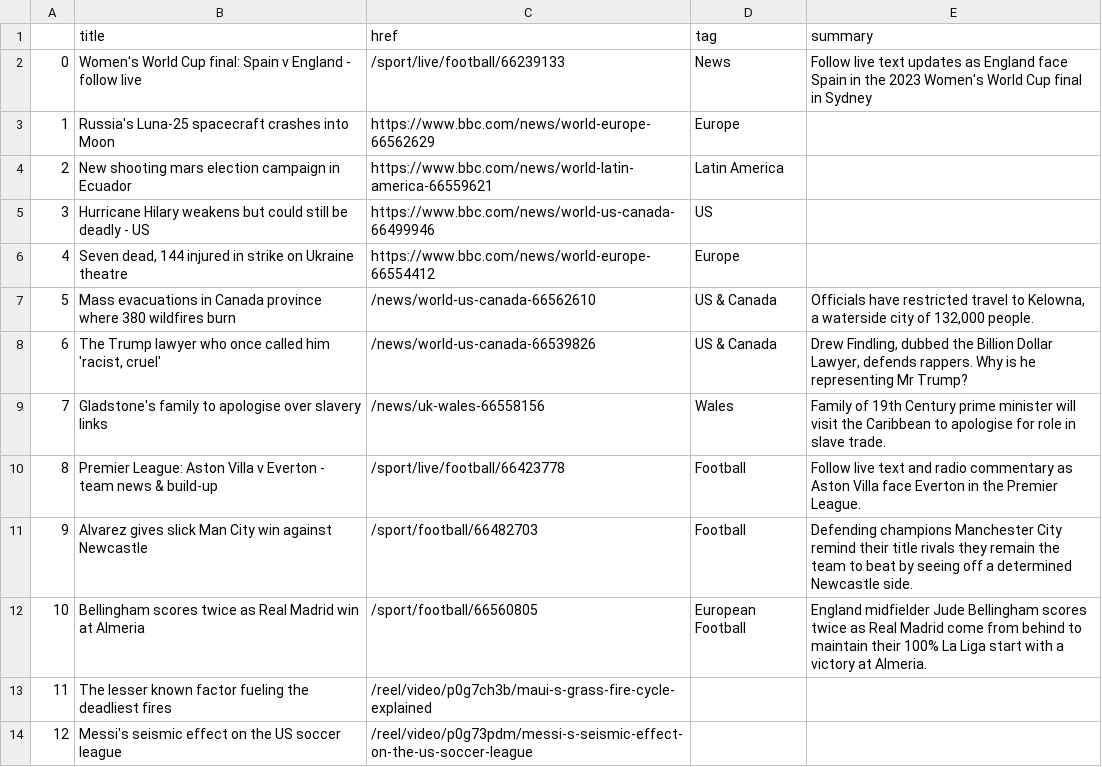
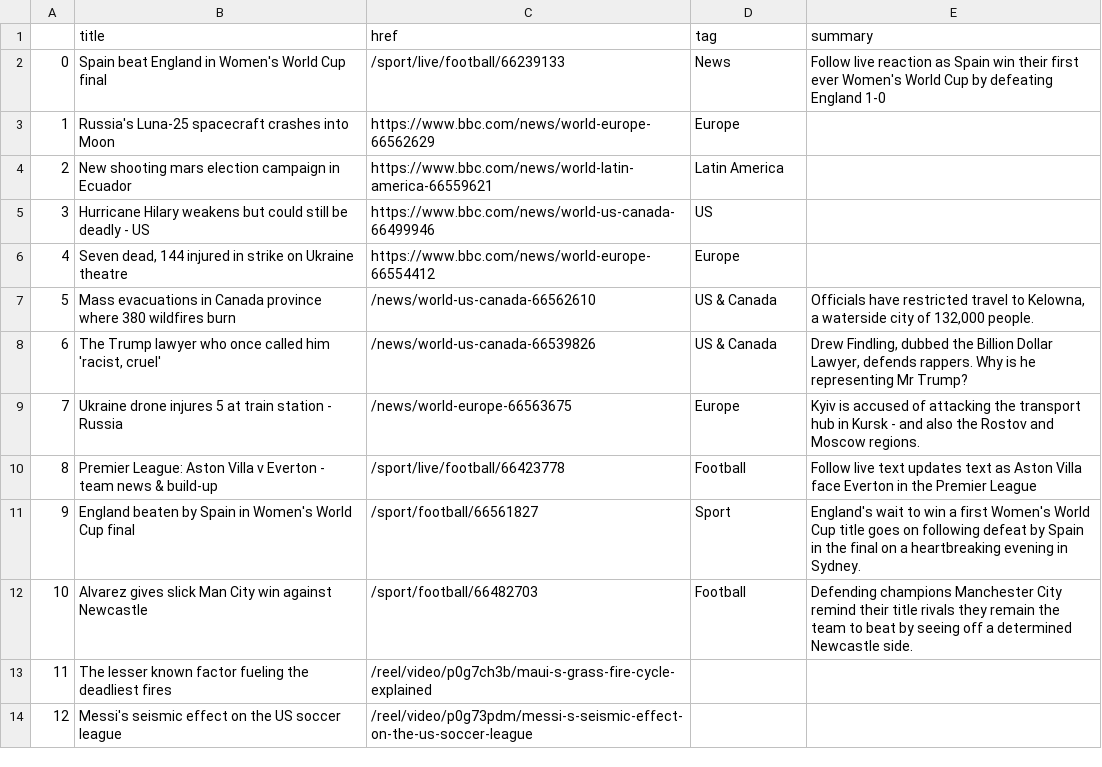
Before and after one commit to marypasciak/automatic-scraper, a CSV file: bbc-headlines.csv, drawn as a sheet; only a part is shown.

```diff
--- a/bbc-headlines.csv
+++ b/bbc-headlines.csv
@@ -1,3 +1,3 @@
 ,title,href,tag,summary
-0,Women's World Cup final: Spain v England - follow live,/sport/live/football/66239133,News,Follow live text updates as England face Spain in the 2023 Women's World Cup final in Sydney
+0,Spain beat England in Women's World Cup final,/sport/live/football/66239133,News,Follow live reaction as Spain win their first ever Women's World Cup by defeating England 1-0
 1,Russia's Luna-25 spacecraft crashes into Moon,https://www.bbc.com/news/world-europe-66562629,Europe,
@@ -8,6 +8,6 @@
 6,"The Trump lawyer who once called him 'racist, cruel'",/news/world-us-canada-66539826,US & Canada,"Drew Findling, dubbed the Billion Dollar Lawyer, defends rappers. Why is he representing Mr Trump?"
-7,Gladstone's family to apologise over slavery links,/news/uk-wales-66558156,Wales,Family of 19th Century prime minister will visit the Caribbean to apologise for role in slave trade.
-8,Premier League: Aston Villa v Everton - team news & build-up,/sport/live/football/66423778,Football,Follow live text and radio commentary as Aston Villa face Everton in the Premier League.
-9,Alvarez gives slick Man City win against Newcastle,/sport/football/66482703,Football,Defending champions Manchester City remind their title rivals they remain the team to beat by seeing off a determined Newcastle side.
-10,Bellingham scores twice as Real Madrid win at Almeria,/sport/football/66560805,European Football,England midfielder Jude Bellingham scores twice as Real Madrid come from behind to maintain their 100% La Liga start with a victory at Almeria.
+7,Ukraine drone injures 5 at train station - Russia,/news/world-europe-66563675,Europe,Kyiv is accused of attacking the transport hub in Kursk - and also the Rostov and Moscow regions.
+8,Premier League: Aston Villa v Everton - team news & build-up,/sport/live/football/66423778,Football,Follow live text updates text as Aston Villa face Everton in the Premier League
+9,England beaten by Spain in Women's World Cup final,/sport/football/66561827,Sport,England's wait to win a first Women's World Cup title goes on following defeat by Spain in the final on a heartbreaking evening in Sydney.
+10,Alvarez gives slick Man City win against Newcastle,/sport/football/66482703,Football,Defending champions Manchester City remind their title rivals they remain the team to beat by seeing off a determined Newcastle side.
 11,The lesser known factor fueling the deadliest fires,/reel/video/p0g7ch3b/maui-s-grass-fire-cycle-explained,,
```
